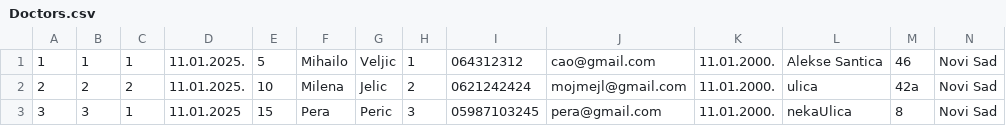
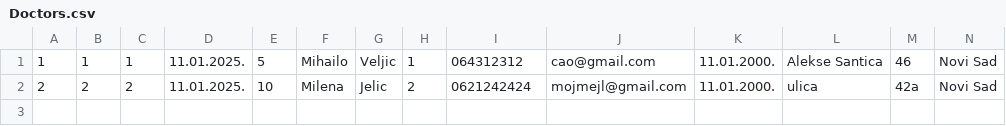
Before and after one commit to miloszeljko00/zdravstvena-ustanova, a CSV file: zdravstvena_ustanova/Resources/data/Doctors.csv, drawn as a sheet; only a part is shown; rows hold the shown columns only; the diff names each change by its address in the sheet, - before the commit and + after, or states it on an @@ line.

Commit message:
Find replacement doctors

```diff
--- a/zdravstvena_ustanova/Resources/data/Doctors.csv
+++ b/zdravstvena_ustanova/Resources/data/Doctors.csv
-row 3: 3 | 3 | 1 | 11.01.2025 | 15 | Pera | Peric | 3 | 05987103245 | pera@gmail.com | 11.01.2000. | nekaUlica | 8 | Novi Sad
```
Also changed, not shown: zdravstvena_ustanova/Resources/data/ScheduledAppointments.csv, 9 other files.
